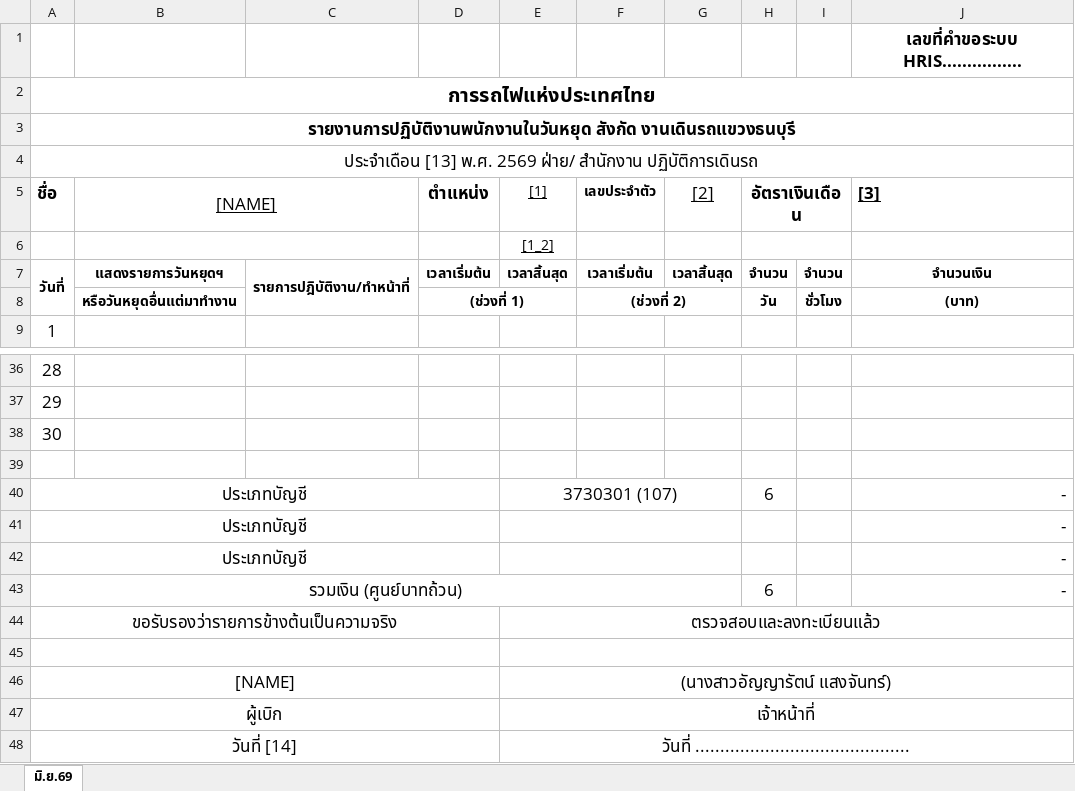
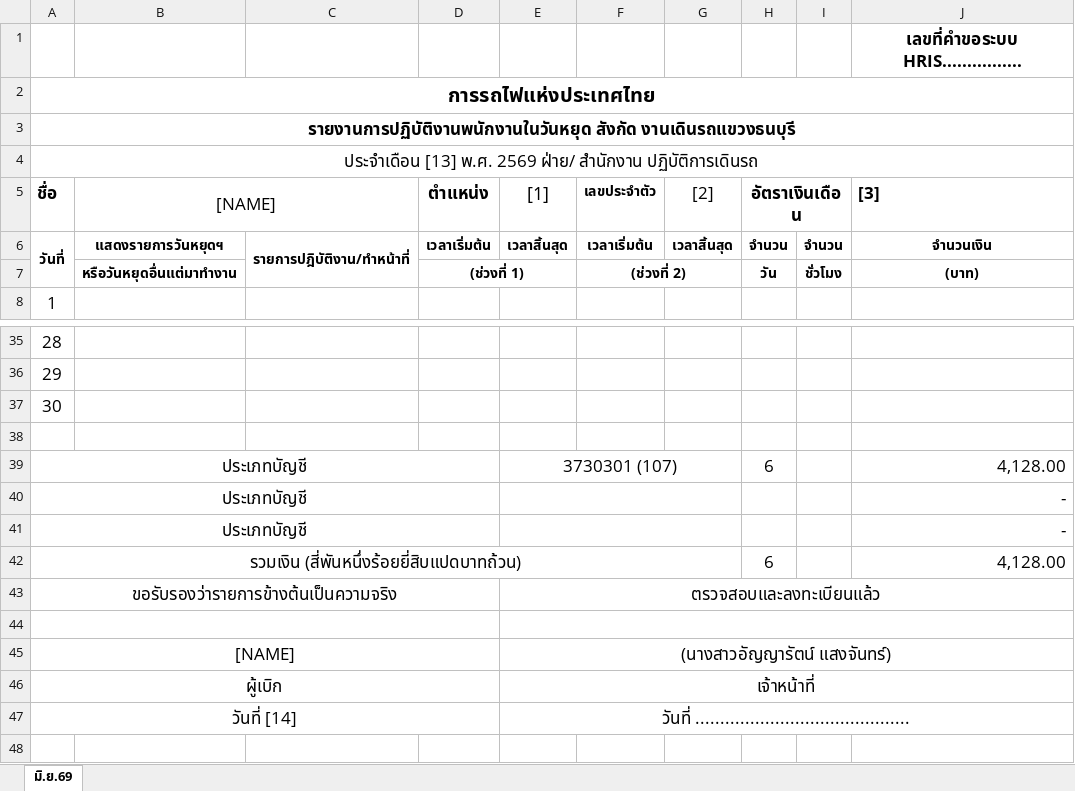
Before and after one commit to jpansuwan05/srt-timesheet-app, an Excel workbook: 178 อัพเดท.xlsx, sheet มิ.ย.69, drawn as a sheet; only a part is shown, gaps mark what is left out; values as stored, in another font and other column widths than the file's, no borders; removed rows and columns are numbered as before the commit, all else as after; rows hold the shown columns only; the diff names each change by its address in the sheet, - before the commit and + after, or states it on an @@ line.

Commit message:
Add files via upload

```diff
--- a/178 อัพเดท.xlsx (sheet มิ.ย.69)
+++ b/178 อัพเดท.xlsx (sheet มิ.ย.69)
-B5 underline: on
+B5 underline: off
-E5 underline: on
+E5 underline: off, text size: larger
-G5 underline: on
+G5 underline: off
-J5 underline: on
+J5 underline: off
-row 6:  |  |  |  | [1_2]
-J39: -
+J39: 4,128.00
@@ column A (การรถไฟแห่งประเทศไทย) renumbered in row 42 @@
-J42: -
+J42: 4,128.00
```
Also changed, not shown: formulas that keep their value.
